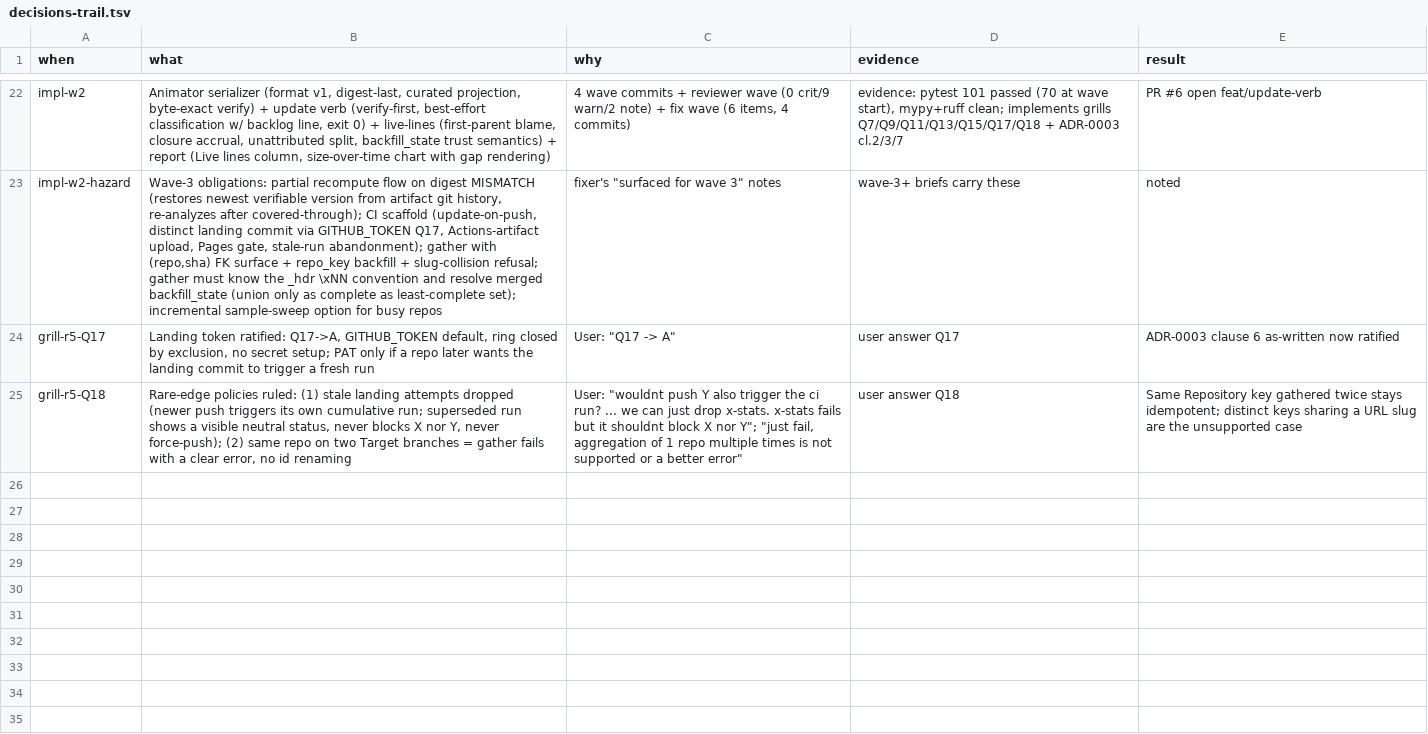
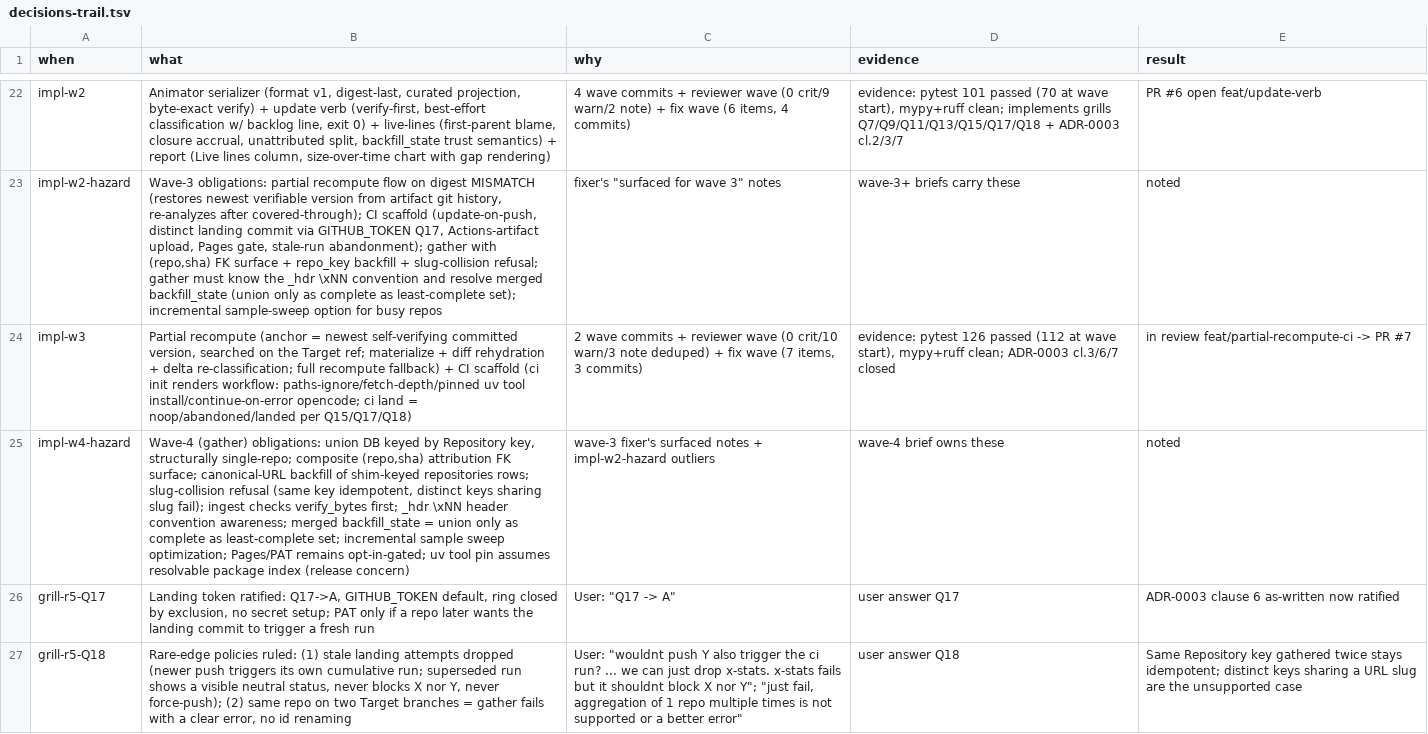
Before and after one commit to Dahep/coding-stats, a TSV file: docs/decisions-trail.tsv, drawn as a sheet; only a part is shown, gaps mark what is left out; the diff names each change by its address in the sheet, - before the commit and + after, or states it on an @@ line.

Commit message:
trail: wave-3 rows + wave-4 gather obligations

```diff
--- a/docs/decisions-trail.tsv
+++ b/docs/decisions-trail.tsv
+row 24: impl-w3 | Partial recompute (anchor = newest self-verifying committed version, searched on the Target ref; materialize + diff rehydration + delta re-classification; full recompute fallback) + CI scaffold (ci init renders workflow: paths-ignore/fetch-depth/pinned uv tool install/continue-on-error opencode; ci land = noop/abandoned/landed per Q15/Q17/Q18) | 2 wave commits + reviewer wave (0 crit/10 warn/3 note deduped) + fix wave (7 items, 3 commits) | evidence: pytest 126 passed (112 at wave start), mypy+ruff clean; ADR-0003 cl.3/6/7 closed | in review feat/partial-recompute-ci -> PR #7
+row 25: impl-w4-hazard | Wave-4 (gather) obligations: union DB keyed by Repository key, structurally single-repo; composite (repo,sha) attribution FK surface; canonical-URL backfill of shim-keyed repositories rows; slug-collision refusal (same key idempotent, distinct keys sharing slug fail); ingest checks verify_bytes first; _hdr \xNN header convention awareness; merged backfill_state = union only as complete as least-complete set; incremental sample sweep optimization; Pages/PAT remains opt-in-gated; uv tool pin assumes resolvable package index (release concern) | wave-3 fixer's surfaced notes + impl-w2-hazard outliers | wave-4 brief owns these | noted
```
